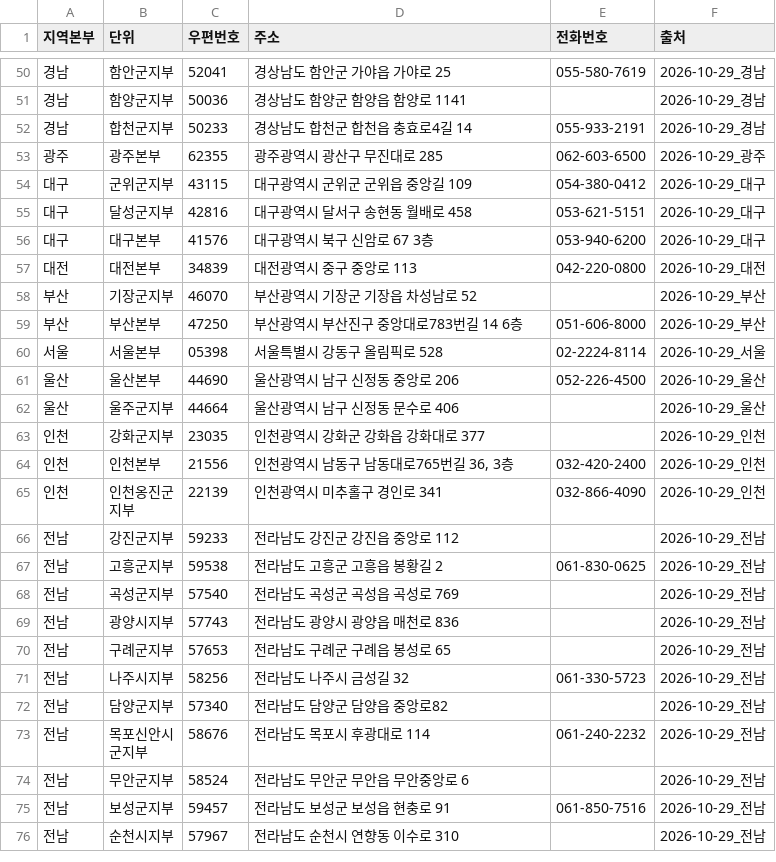
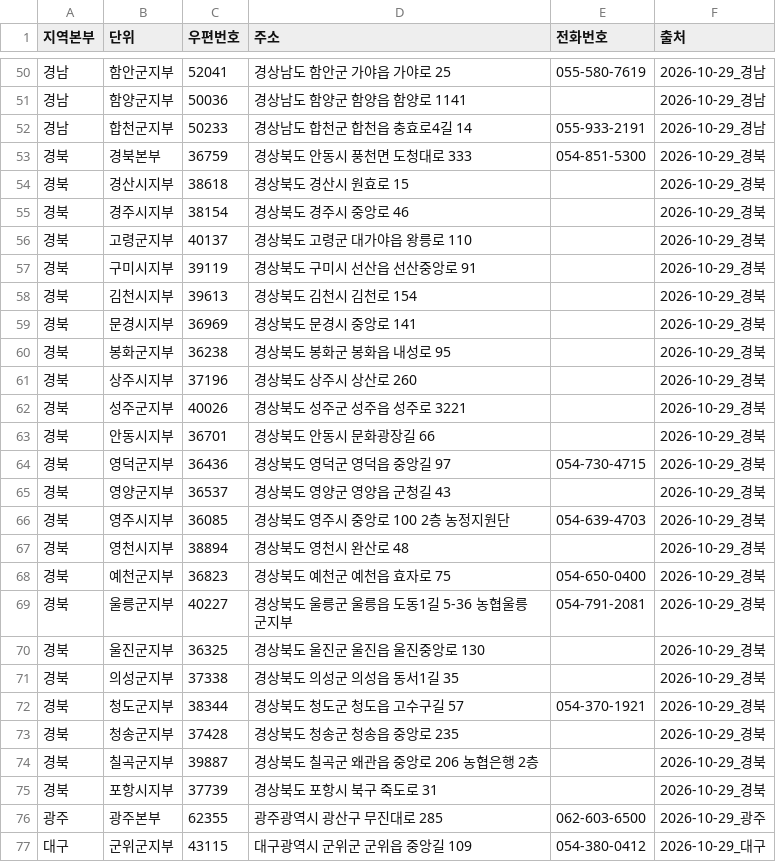
Before and after one commit to Planet-Seeker/nh_coop_information, a CSV file: docs/data/meta/units.csv, drawn as a sheet; only a part is shown, gaps mark what is left out; the shorter side is filled out with more unchanged rows.

```diff
--- a/docs/data/meta/units.csv
+++ b/docs/data/meta/units.csv
@@ -52,2 +52,25 @@
 경남,합천군지부,50233,경상남도 합천군 합천읍 충효로4길 14,055-933-2191,2026-10-29_경남
+경북,경북본부,36759,경상북도 안동시 풍천면 도청대로 333,054-851-5300,2026-10-29_경북
+경북,경산시지부,38618,경상북도 경산시 원효로 15,,2026-10-29_경북
+경북,경주시지부,38154,경상북도 경주시 중앙로 46,,2026-10-29_경북
+경북,고령군지부,40137,경상북도 고령군 대가야읍 왕릉로 110,,2026-10-29_경북
+경북,구미시지부,39119,경상북도 구미시 선산읍 선산중앙로 91,,2026-10-29_경북
+경북,김천시지부,39613,경상북도 김천시 김천로 154,,2026-10-29_경북
+경북,문경시지부,36969,경상북도 문경시 중앙로 141,,2026-10-29_경북
+경북,봉화군지부,36238,경상북도 봉화군 봉화읍 내성로 95,,2026-10-29_경북
+경북,상주시지부,37196,경상북도 상주시 상산로 260,,2026-10-29_경북
+경북,성주군지부,40026,경상북도 성주군 성주읍 성주로 3221,,2026-10-29_경북
+경북,안동시지부,36701,경상북도 안동시 문화광장길 66,,2026-10-29_경북
+경북,영덕군지부,36436,경상북도 영덕군 영덕읍 중앙길 97,054-730-4715,2026-10-29_경북
+경북,영양군지부,36537,경상북도 영양군 영양읍 군청길 43,,2026-10-29_경북
+경북,영주시지부,36085,경상북도 영주시 중앙로 100 2층 농정지원단,054-639-4703,2026-10-29_경북
+경북,영천시지부,38894,경상북도 영천시 완산로 48,,2026-10-29_경북
+경북,예천군지부,36823,경상북도 예천군 예천읍 효자로 75,054-650-0400,2026-10-29_경북
+경북,울릉군지부,40227,경상북도 울릉군 울릉읍 도동1길 5-36 농협울릉군지부,054-791-2081,2026-10-29_경북
+경북,울진군지부,36325,경상북도 울진군 울진읍 울진중앙로 130,,2026-10-29_경북
+경북,의성군지부,37338,경상북도 의성군 의성읍 동서1길 35,,2026-10-29_경북
+경북,청도군지부,38344,경상북도 청도군 청도읍 고수구길 57,054-370-1921,2026-10-29_경북
+경북,청송군지부,37428,경상북도 청송군 청송읍 중앙로 235,,2026-10-29_경북
+경북,칠곡군지부,39887,경상북도 칠곡군 왜관읍 중앙로 206 농협은행 2층,,2026-10-29_경북
+경북,포항시지부,37739,경상북도 포항시 북구 죽도로 31,,2026-10-29_경북
 광주,광주본부,62355,광주광역시 광산구 무진대로 285,062-603-6500,2026-10-29_광주
```
Also changed, not shown: 5 other files.
